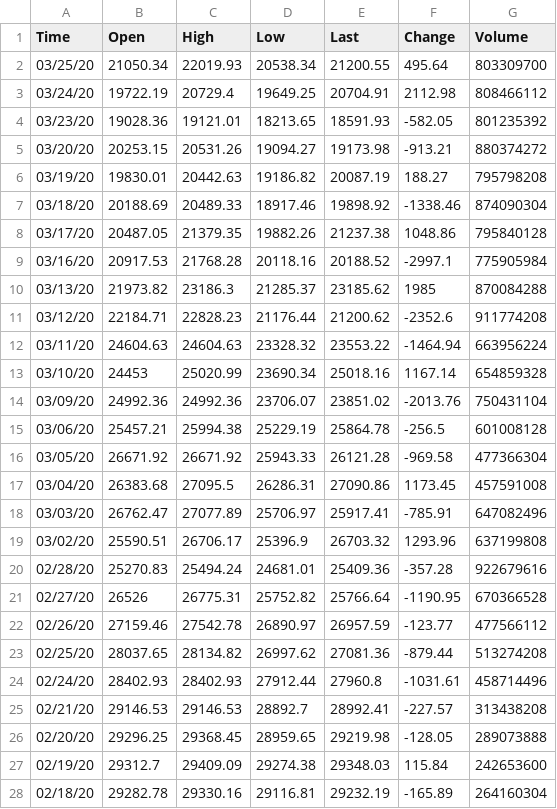
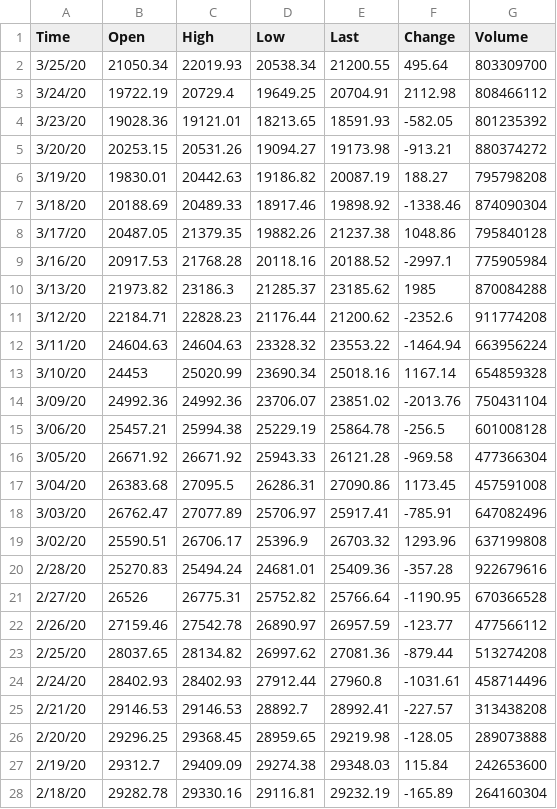
Before and after one commit to KrystalWang070/Project-3, a CSV file: Resources/DOW.csv, drawn as a sheet; only a part is shown; the diff covers the shown part only.

Commit message:
Update DOW.csv

```diff
--- a/Resources/DOW.csv
+++ b/Resources/DOW.csv
@@ -1,28 +1,28 @@
 Time,Open,High,Low,Last,Change,Volume
-03/25/20,21050.34,22019.93,20538.34,21200.55,495.64,803309700
-03/24/20,19722.19,20729.4,19649.25,20704.91,2112.98,808466112
-03/23/20,19028.36,19121.01,18213.65,18591.93,-582.05,801235392
-03/20/20,20253.15,20531.26,19094.27,19173.98,-913.21,880374272
-03/19/20,19830.01,20442.63,19186.82,20087.19,188.27,795798208
-03/18/20,20188.69,20489.33,18917.46,19898.92,-1338.46,874090304
-03/17/20,20487.05,21379.35,19882.26,21237.38,1048.86,795840128
-03/16/20,20917.53,21768.28,20118.16,20188.52,-2997.1,775905984
-03/13/20,21973.82,23186.3,21285.37,23185.62,1985,870084288
-03/12/20,22184.71,22828.23,21176.44,21200.62,-2352.6,911774208
-03/11/20,24604.63,24604.63,23328.32,23553.22,-1464.94,663956224
-03/10/20,24453,25020.99,23690.34,25018.16,1167.14,654859328
-03/09/20,24992.36,24992.36,23706.07,23851.02,-2013.76,750431104
-03/06/20,25457.21,25994.38,25229.19,25864.78,-256.5,601008128
-03/05/20,26671.92,26671.92,25943.33,26121.28,-969.58,477366304
-03/04/20,26383.68,27095.5,26286.31,27090.86,1173.45,457591008
-03/03/20,26762.47,27077.89,25706.97,25917.41,-785.91,647082496
-03/02/20,25590.51,26706.17,25396.9,26703.32,1293.96,637199808
-02/28/20,25270.83,25494.24,24681.01,25409.36,-357.28,922679616
-02/27/20,26526,26775.31,25752.82,25766.64,-1190.95,670366528
-02/26/20,27159.46,27542.78,26890.97,26957.59,-123.77,477566112
-02/25/20,28037.65,28134.82,26997.62,27081.36,-879.44,513274208
-02/24/20,28402.93,28402.93,27912.44,27960.8,-1031.61,458714496
-02/21/20,29146.53,29146.53,28892.7,28992.41,-227.57,313438208
-02/20/20,29296.25,29368.45,28959.65,29219.98,-128.05,289073888
-02/19/20,29312.7,29409.09,29274.38,29348.03,115.84,242653600
-02/18/20,29282.78,29330.16,29116.81,29232.19,-165.89,264160304
+3/25/20,21050.34,22019.93,20538.34,21200.55,495.64,803309700
+3/24/20,19722.19,20729.4,19649.25,20704.91,2112.98,808466112
+3/23/20,19028.36,19121.01,18213.65,18591.93,-582.05,801235392
+3/20/20,20253.15,20531.26,19094.27,19173.98,-913.21,880374272
+3/19/20,19830.01,20442.63,19186.82,20087.19,188.27,795798208
+3/18/20,20188.69,20489.33,18917.46,19898.92,-1338.46,874090304
+3/17/20,20487.05,21379.35,19882.26,21237.38,1048.86,795840128
+3/16/20,20917.53,21768.28,20118.16,20188.52,-2997.1,775905984
+3/13/20,21973.82,23186.3,21285.37,23185.62,1985,870084288
+3/12/20,22184.71,22828.23,21176.44,21200.62,-2352.6,911774208
+3/11/20,24604.63,24604.63,23328.32,23553.22,-1464.94,663956224
+3/10/20,24453,25020.99,23690.34,25018.16,1167.14,654859328
+3/09/20,24992.36,24992.36,23706.07,23851.02,-2013.76,750431104
+3/06/20,25457.21,25994.38,25229.19,25864.78,-256.5,601008128
+3/05/20,26671.92,26671.92,25943.33,26121.28,-969.58,477366304
+3/04/20,26383.68,27095.5,26286.31,27090.86,1173.45,457591008
+3/03/20,26762.47,27077.89,25706.97,25917.41,-785.91,647082496
+3/02/20,25590.51,26706.17,25396.9,26703.32,1293.96,637199808
+2/28/20,25270.83,25494.24,24681.01,25409.36,-357.28,922679616
+2/27/20,26526,26775.31,25752.82,25766.64,-1190.95,670366528
+2/26/20,27159.46,27542.78,26890.97,26957.59,-123.77,477566112
+2/25/20,28037.65,28134.82,26997.62,27081.36,-879.44,513274208
+2/24/20,28402.93,28402.93,27912.44,27960.8,-1031.61,458714496
+2/21/20,29146.53,29146.53,28892.7,28992.41,-227.57,313438208
+2/20/20,29296.25,29368.45,28959.65,29219.98,-128.05,289073888
+2/19/20,29312.7,29409.09,29274.38,29348.03,115.84,242653600
+2/18/20,29282.78,29330.16,29116.81,29232.19,-165.89,264160304
```
Also changed, not shown: 31 edited cells elsewhere in this file.
